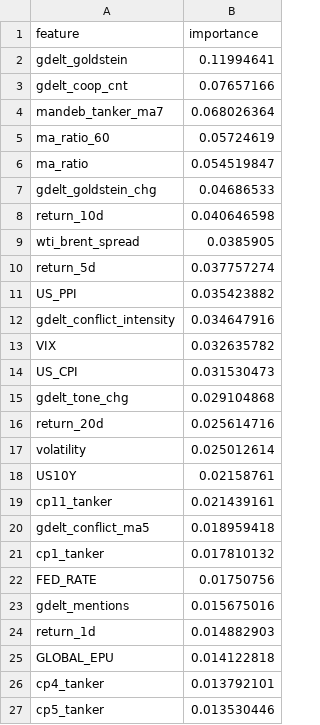
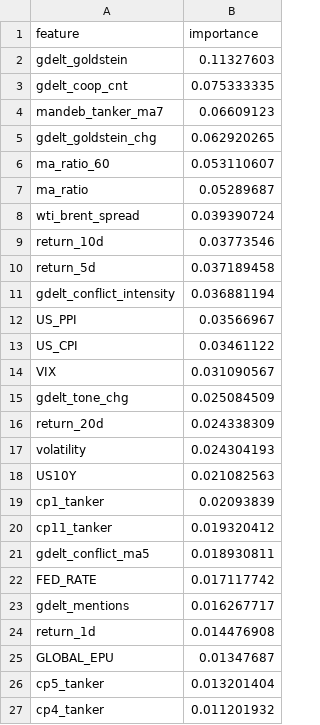
Before and after one commit to xu200612/oilsense, a CSV file: data/processed/feature_importance.csv, drawn as a sheet; only a part is shown; the diff covers the shown part only.

```diff
--- a/data/processed/feature_importance.csv
+++ b/data/processed/feature_importance.csv
@@ -1,27 +1,27 @@
 feature,importance
-gdelt_goldstein,0.11994641
-gdelt_coop_cnt,0.07657166
-mandeb_tanker_ma7,0.068026364
-ma_ratio_60,0.05724619
-ma_ratio,0.054519847
-gdelt_goldstein_chg,0.04686533
-return_10d,0.040646598
-wti_brent_spread,0.0385905
-return_5d,0.037757274
-US_PPI,0.035423882
-gdelt_conflict_intensity,0.034647916
-VIX,0.032635782
-US_CPI,0.031530473
-gdelt_tone_chg,0.029104868
-return_20d,0.025614716
-volatility,0.025012614
-US10Y,0.02158761
-cp11_tanker,0.021439161
-gdelt_conflict_ma5,0.018959418
-cp1_tanker,0.017810132
-FED_RATE,0.01750756
-gdelt_mentions,0.015675016
-return_1d,0.014882903
-GLOBAL_EPU,0.014122818
-cp4_tanker,0.013792101
-cp5_tanker,0.013530446
+gdelt_goldstein,0.11327603
+gdelt_coop_cnt,0.075333335
+mandeb_tanker_ma7,0.06609123
+gdelt_goldstein_chg,0.062920265
+ma_ratio_60,0.053110607
+ma_ratio,0.05289687
+wti_brent_spread,0.039390724
+return_10d,0.03773546
+return_5d,0.037189458
+gdelt_conflict_intensity,0.036881194
+US_PPI,0.03566967
+US_CPI,0.03461122
+VIX,0.031090567
+gdelt_tone_chg,0.025084509
+return_20d,0.024338309
+volatility,0.024304193
+US10Y,0.021082563
+cp1_tanker,0.02093839
+cp11_tanker,0.019320412
+gdelt_conflict_ma5,0.018930811
+FED_RATE,0.017117742
+gdelt_mentions,0.016267717
+return_1d,0.014476908
+GLOBAL_EPU,0.01347687
+cp5_tanker,0.013201404
+cp4_tanker,0.011201932
```
Also changed, not shown: 5 added rows, 5 removed rows and 10 edited cells elsewhere in this file, data/processed/feature_matrix.csv, data/raw/country_production.csv, 4 other files.
